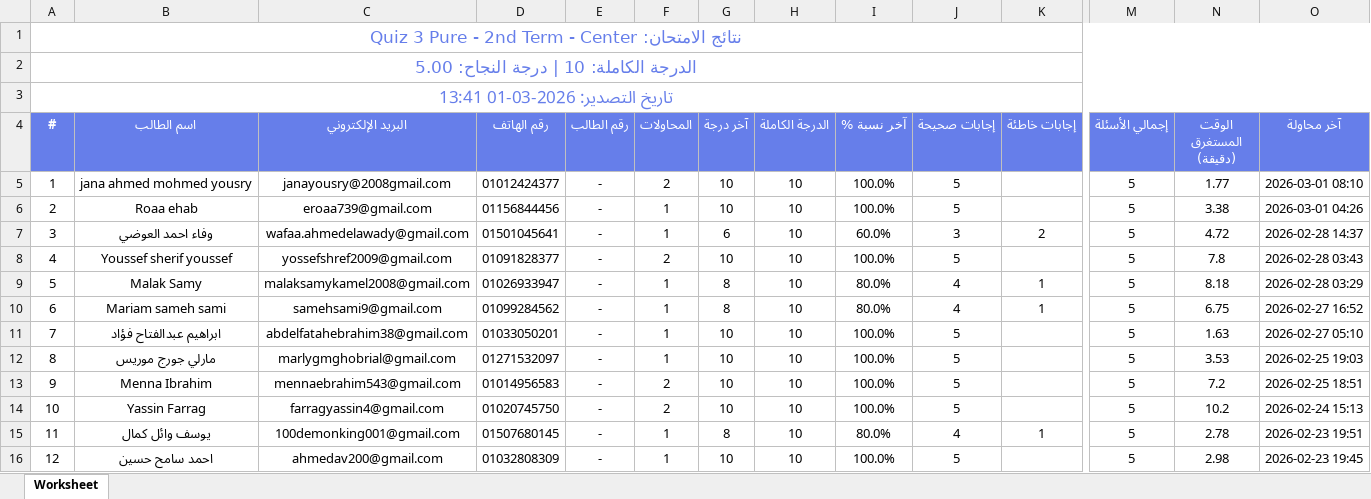
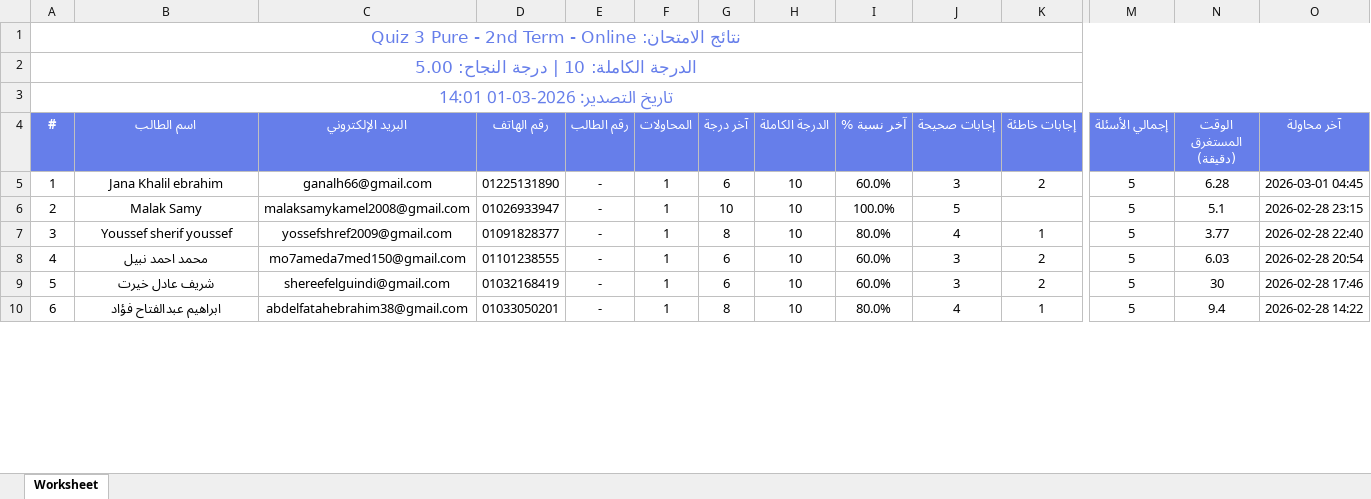
Before and after one commit to Harvovich/Marks-csv, an Excel workbook: 2lit_online.xlsx, sheet Worksheet, drawn as a sheet; only a part is shown, gaps mark what is left out; values as stored, in another font and other column widths than the file's, no borders; removed rows and columns are numbered as before the commit, all else as after; rows hold the shown columns only; the diff covers the shown part only; the diff names each change by its address in the sheet, - before the commit and + after, or states it on an @@ line.

```diff
--- a/2lit_online.xlsx (sheet Worksheet)
+++ b/2lit_online.xlsx (sheet Worksheet)
@@ column A (#) renumbered between rows 1 and 18 @@
-row 5: 1 | jana ahmed mohmed yousry | janayousry@2008gmail.com | 01012424377 | - | 2 | 10 | 10 | 100.0% | 5 |  | 5 | 1.77 | 2026-03-01 08:10
-row 6: 2 | Roaa ehab | eroaa739@gmail.com | 01156844456 | - | 1 | 10 | 10 | 100.0% | 5 |  | 5 | 3.38 | 2026-03-01 04:26
-B5 (اسم الطالب): وفاء احمد العوضي
+B5 (اسم الطالب): Jana Khalil ebrahim
-C5 (البريد الإلكتروني): wafaa.ahmedelawady@gmail.com
+C5 (البريد الإلكتروني): ganalh66@gmail.com
-D5 (رقم الهاتف): 01501045641
+D5 (رقم الهاتف): 01225131890
-N5 (الوقت المستغرق (دقيقة)): 4.72
+N5 (الوقت المستغرق (دقيقة)): 6.28
-O5 (آخر محاولة): 2026-02-28 14:37
+O5 (آخر محاولة): 2026-03-01 04:45
-row 8: 4 | Youssef sherif youssef | yossefshref2009@gmail.com | 01091828377 | - | 2 | 10 | 10 | 100.0% | 5 |  | 5 | 7.8 | 2026-02-28 03:43
-G6 (آخر درجة): 8
+G6 (آخر درجة): 10
-I6 (آخر نسبة %): 80.0%
+I6 (آخر نسبة %): 100.0%
-J6 (إجابات صحيحة): 4
+J6 (إجابات صحيحة): 5
-K6 (إجابات خاطئة): 1
+K6 (إجابات خاطئة): (empty)
-N6 (الوقت المستغرق (دقيقة)): 8.18
+N6 (الوقت المستغرق (دقيقة)): 5.1
-O6 (آخر محاولة): 2026-02-28 03:29
+O6 (آخر محاولة): 2026-02-28 23:15
-B7 (اسم الطالب): Mariam sameh sami
+B7 (اسم الطالب): Youssef sherif youssef
-C7 (البريد الإلكتروني): samehsami9@gmail.com
+C7 (البريد الإلكتروني): yossefshref2009@gmail.com
-D7 (رقم الهاتف): 01099284562
+D7 (رقم الهاتف): 01091828377
-N7 (الوقت المستغرق (دقيقة)): 6.75
+N7 (الوقت المستغرق (دقيقة)): 3.77
-O7 (آخر محاولة): 2026-02-27 16:52
+O7 (آخر محاولة): 2026-02-28 22:40
+row 8: 4 | محمد احمد نبيل | mo7ameda7med150@gmail.com | 01101238555 | - | 1 | 6 | 10 | 60.0% | 3 | 2 | 5 | 6.03 | 2026-02-28 20:54
+row 9: 5 | شريف عادل خيرت | shereefelguindi@gmail.com | 01032168419 | - | 1 | 6 | 10 | 60.0% | 3 | 2 | 5 | 30 | 2026-02-28 17:46
-G10 (آخر درجة): 10
+G10 (آخر درجة): 8
-I10 (آخر نسبة %): 100.0%
+I10 (آخر نسبة %): 80.0%
-J10 (إجابات صحيحة): 5
+J10 (إجابات صحيحة): 4
-K10 (إجابات خاطئة): (empty)
+K10 (إجابات خاطئة): 1
-N10 (الوقت المستغرق (دقيقة)): 1.63
+N10 (الوقت المستغرق (دقيقة)): 9.4
-O10 (آخر محاولة): 2026-02-27 05:10
+O10 (آخر محاولة): 2026-02-28 14:22
-row 12: 8 | مارلي جورج موريس | marlygmghobrial@gmail.com | 01271532097 | - | 1 | 10 | 10 | 100.0% | 5 |  | 5 | 3.53 | 2026-02-25 19:03
-row 13: 9 | Menna Ibrahim | mennaebrahim543@gmail.com | 01014956583 | - | 2 | 10 | 10 | 100.0% | 5 |  | 5 | 7.2 | 2026-02-25 18:51
-row 14: 10 | Yassin Farrag | farragyassin4@gmail.com | 01020745750 | - | 2 | 10 | 10 | 100.0% | 5 |  | 5 | 10.2 | 2026-02-24 15:13
-row 15: 11 | يوسف وائل كمال | 100demonking001@gmail.com | 01507680145 | - | 1 | 8 | 10 | 80.0% | 4 | 1 | 5 | 2.78 | 2026-02-23 19:51
-row 16: 12 | احمد سامح حسين | ahmedav200@gmail.com | 01032808309 | - | 1 | 10 | 10 | 100.0% | 5 |  | 5 | 2.98 | 2026-02-23 19:45
```
Also changed, not shown: 76 removed rows and 41 edited cells elsewhere in this sheet, 1 other file.
